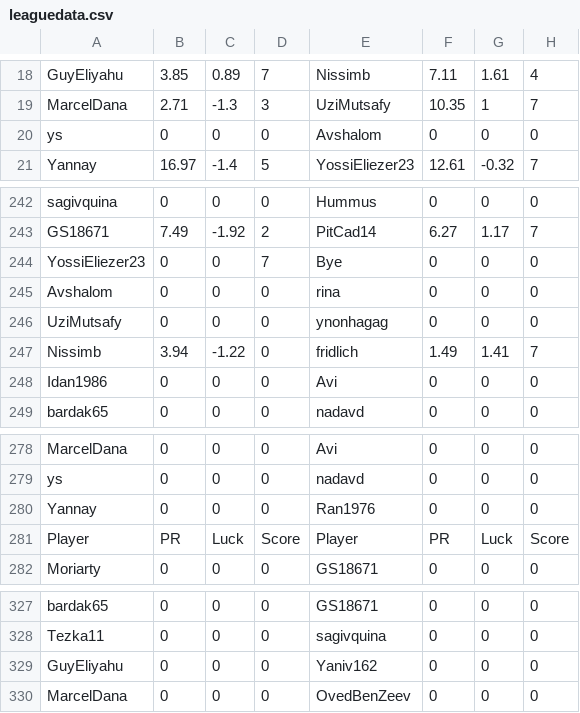
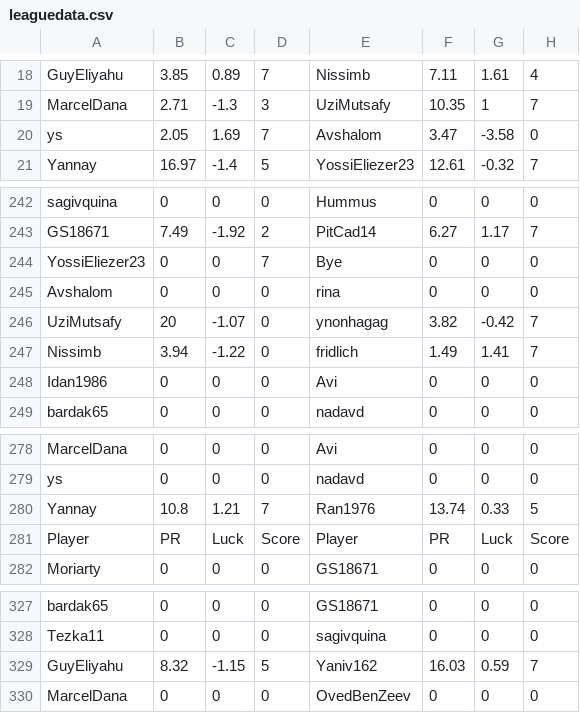
Before and after one commit to guyeli31/Shabi-Israel, a CSV file: leagues/Shabi Israel June 2026/leaguedata.csv, drawn as a sheet; only a part is shown, gaps mark what is left out; the diff covers the shown part only.

```diff
--- a/leagues/Shabi Israel June 2026/leaguedata.csv
+++ b/leagues/Shabi Israel June 2026/leaguedata.csv
@@ -19,3 +19,3 @@ GuyEliyahu,3.85,0.89,7,Nissimb,7.11,1.61,4
 MarcelDana,2.71,-1.3,3,UziMutsafy,10.35,1,7
-ys,0,0,0,Avshalom,0,0,0
+ys,2.05,1.69,7,Avshalom,3.47,-3.58,0
 Yannay,16.97,-1.4,5,YossiEliezer23,12.61,-0.32,7
@@ -245,3 +245,3 @@ YossiEliezer23,0,0,7,Bye,0,0,0
 Avshalom,0,0,0,rina,0,0,0
-UziMutsafy,0,0,0,ynonhagag,0,0,0
+UziMutsafy,20,-1.07,0,ynonhagag,3.82,-0.42,7
 Nissimb,3.94,-1.22,0,fridlich,1.49,1.41,7
@@ -279,3 +279,3 @@ MarcelDana,0,0,0,Avi,0,0,0
 ys,0,0,0,nadavd,0,0,0
-Yannay,0,0,0,Ran1976,0,0,0
+Yannay,10.8,1.21,7,Ran1976,13.74,0.33,5
 Player, PR, Luck, Score, Player, PR, Luck, Score
@@ -328,3 +328,3 @@ bardak65,0,0,0,GS18671,0,0,0
 Tezka11,0,0,0,sagivquina,0,0,0
-GuyEliyahu,0,0,0,Yaniv162,0,0,0
+GuyEliyahu,8.32,-1.15,5,Yaniv162,16.03,0.59,7
 MarcelDana,0,0,0,OvedBenZeev,0,0,0
```
Also changed, not shown: 6 added rows and 6 removed rows elsewhere in this file, 26 other files.
